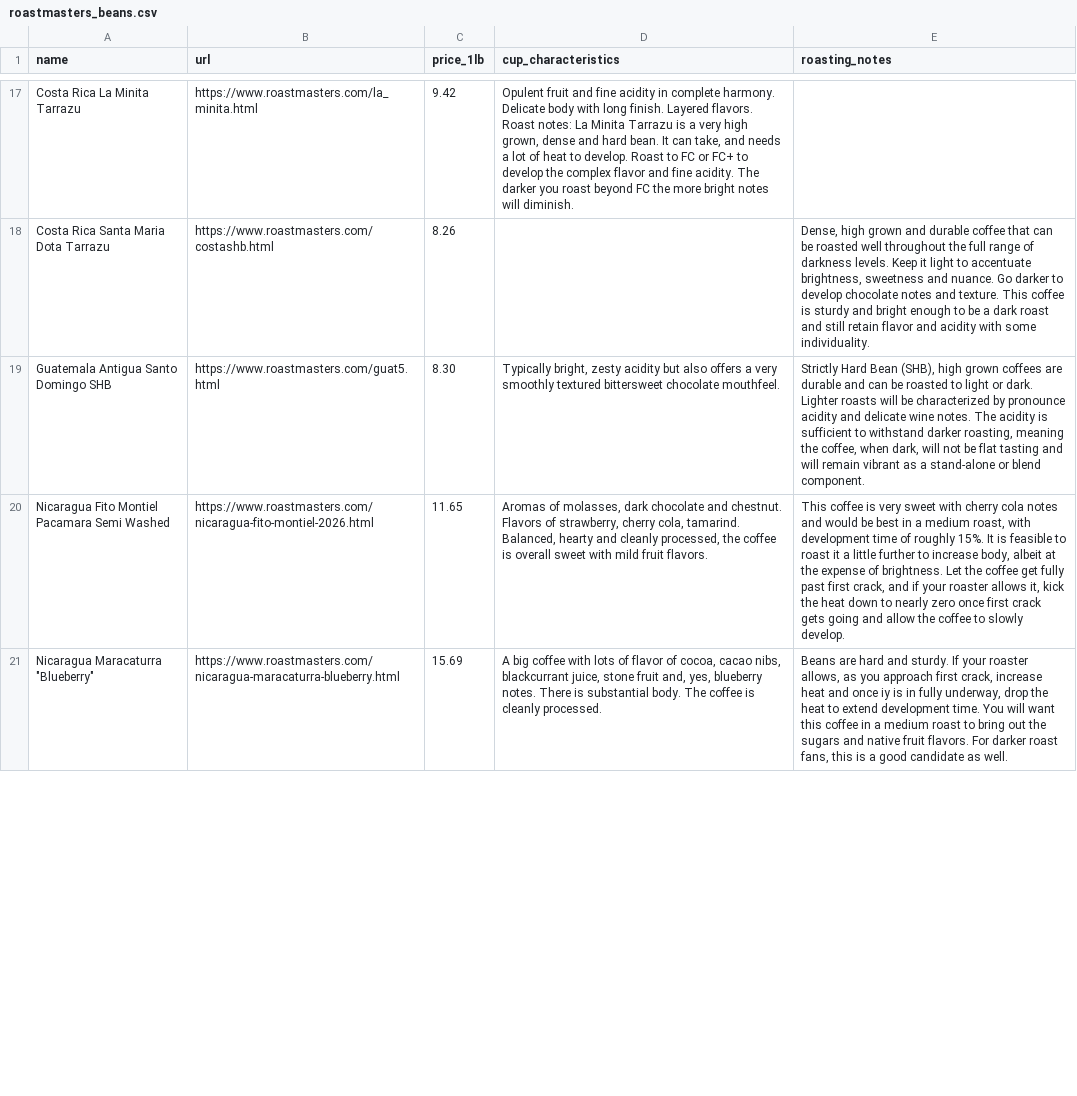
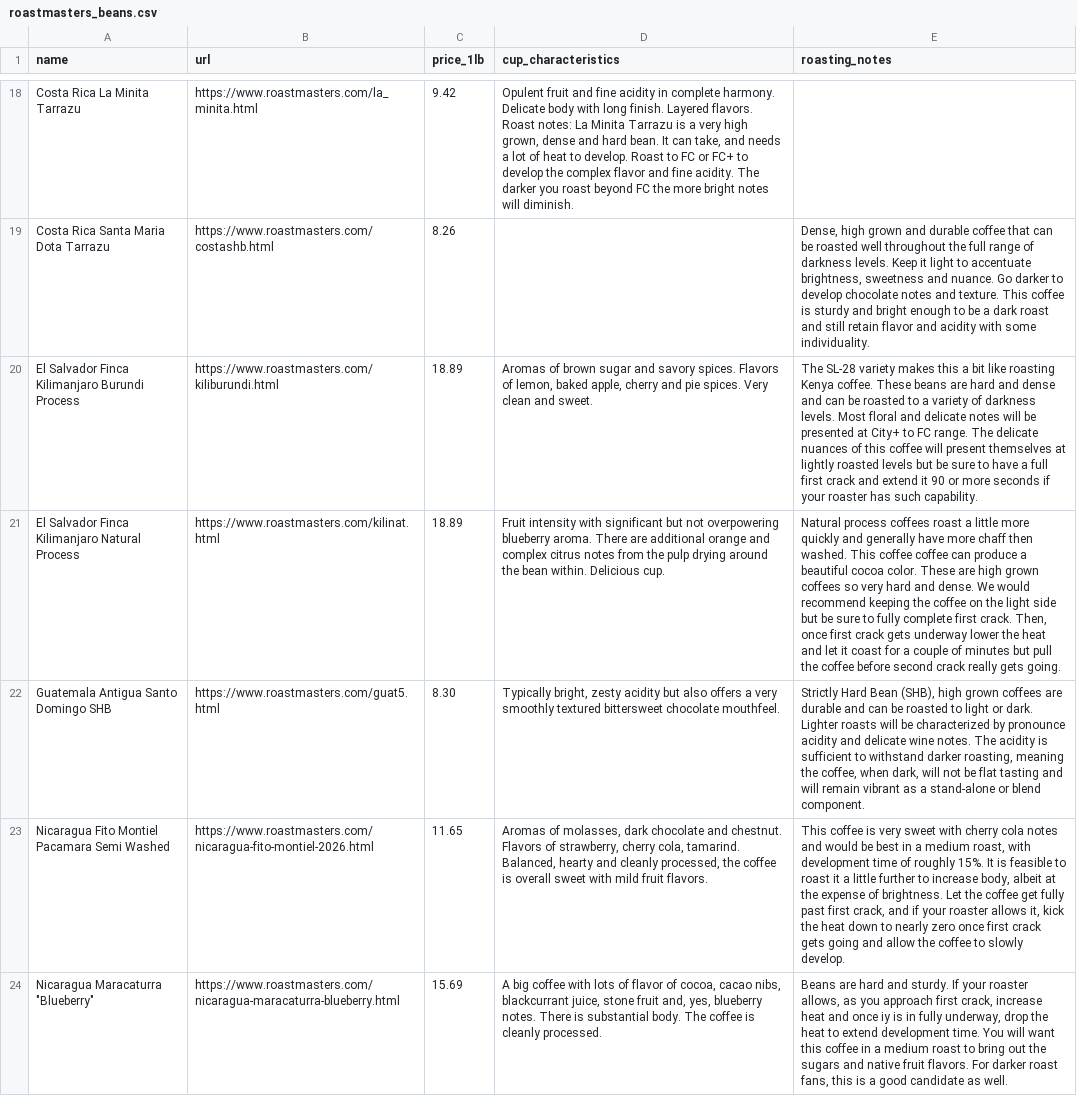
Before and after one commit to iralls/yellow-wing-roasters, a CSV file: _data/roastmasters_beans.csv, drawn as a sheet; only a part is shown, gaps mark what is left out; the diff covers the shown part only; the diff names each change by its address in the sheet, - before the commit and + after, or states it on an @@ line.

Commit message:
updating roastmasters beans

```diff
--- a/_data/roastmasters_beans.csv
+++ b/_data/roastmasters_beans.csv
+row 20: El Salvador Finca Kilimanjaro Burundi Process | https://www.roastmasters.com/kiliburundi.html | 18.89 | Aromas of brown sugar and savory spices. Flavors of lemon, baked apple, cherry and pie spices. Very clean and sweet. | The SL-28 variety makes this a bit like roasting Kenya coffee. These beans are hard and dense and can be roasted to a variety of darkness levels. Most floral and delicate notes will be presented at City+ to FC range. The delicate nuances of this coffee will present themselves at lightly roasted levels but be sure to have a full first crack and extend it 90 or more seconds if your roaster has such capability.
+row 21: El Salvador Finca Kilimanjaro Natural Process | https://www.roastmasters.com/kilinat.html | 18.89 | Fruit intensity with significant but not overpowering blueberry aroma. There are additional orange and complex citrus notes from the pulp drying around the bean within. Delicious cup. | Natural process coffees roast a little more quickly and generally have more chaff then washed. This coffee coffee can produce a beautiful cocoa color. These are high grown coffees so very hard and dense. We would recommend keeping the coffee on the light side but be sure to fully complete first crack. Then, once first crack gets underway lower the heat and let it coast for a couple of minutes but pull the coffee before second crack really gets going.
```
Also changed, not shown: 6 added rows and 2 removed rows elsewhere in this file.
